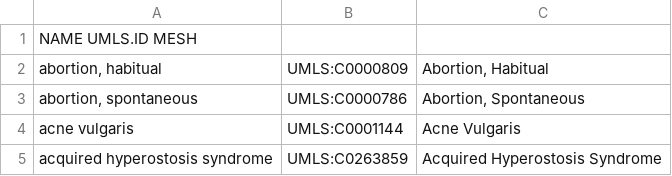
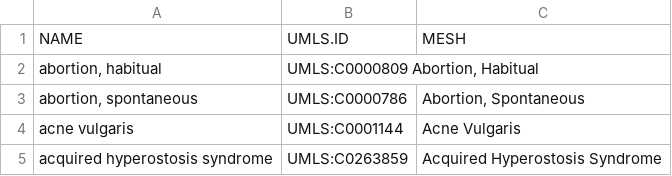
Before and after one commit to alexjcornish/Disease_Cell_Association_Data, a TSV file: details_diseases.tsv, drawn as a sheet; only a part is shown.

Commit message:
Update details_diseases.tsv

```diff
--- a/details_diseases.tsv
+++ b/details_diseases.tsv
@@ -1,3 +1,3 @@
-NAME    UMLS.ID   MESH
-abortion, habitual	UMLS:C0000809	Abortion, Habitual
+NAME	UMLS.ID	MESH
+abortion, habitual	UMLS:C0000809   Abortion, Habitual
 abortion, spontaneous	UMLS:C0000786	Abortion, Spontaneous
```
